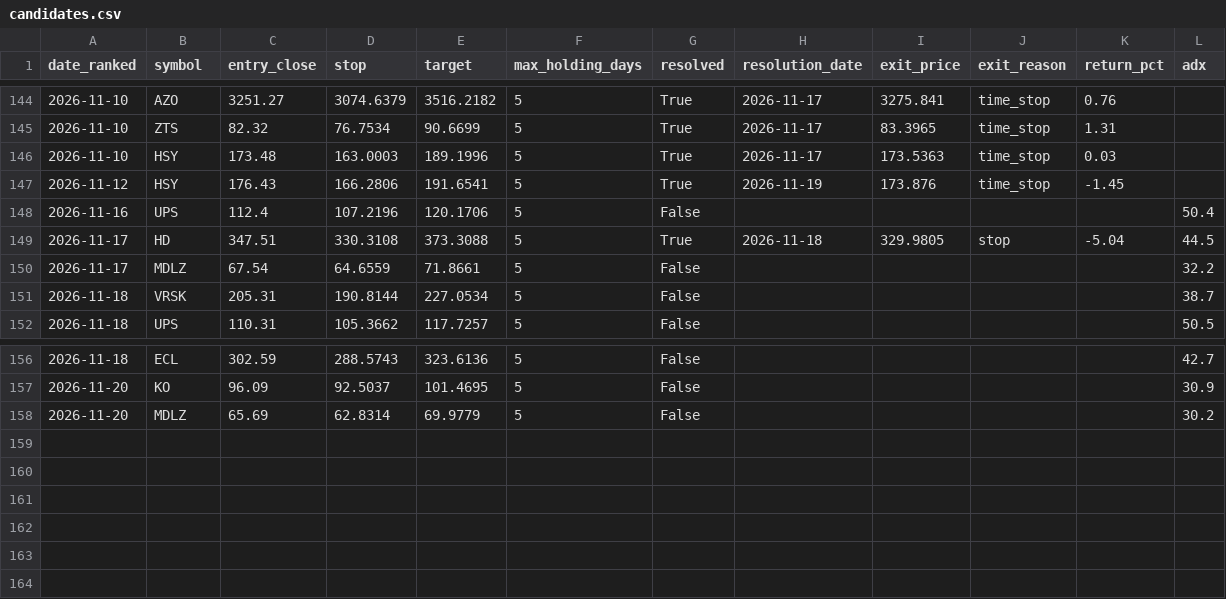
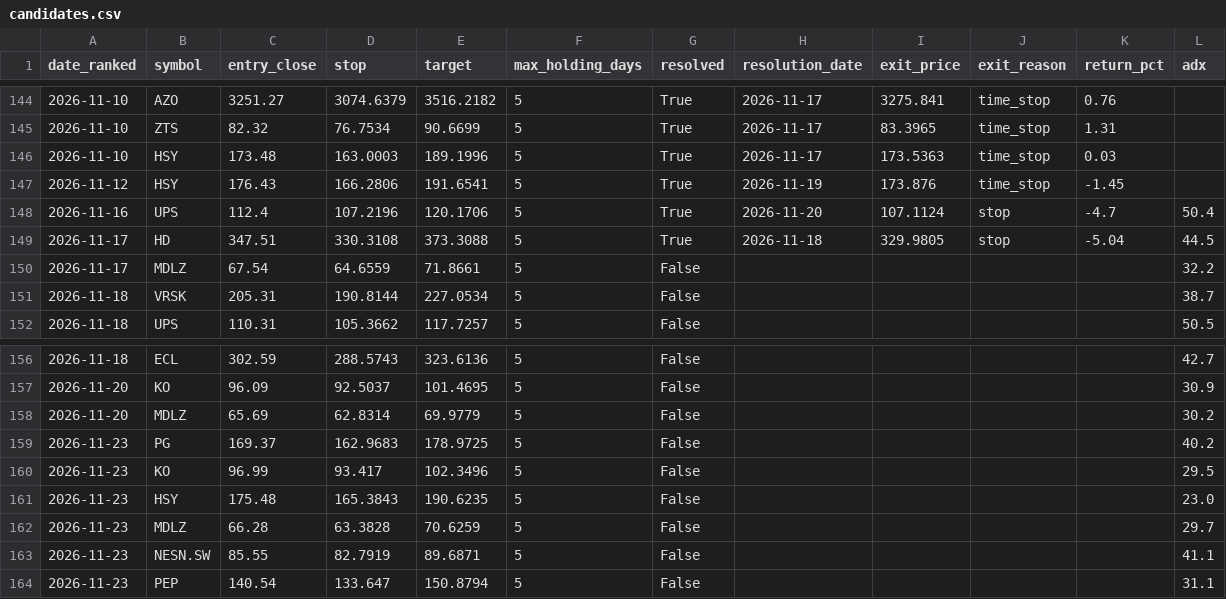
Before and after one commit to kadrisaf/kadrisaf, a CSV file: track_record/candidates.csv, drawn as a sheet; only a part is shown, gaps mark what is left out.

```diff
--- a/track_record/candidates.csv
+++ b/track_record/candidates.csv
@@ -147,3 +147,3 @@ date_ranked,symbol,entry_close,stop,target,max_holding_days,resolved,resolution_
 2026-11-12,HSY,176.43,166.2806,191.6541,5,True,2026-11-19,173.876,time_stop,-1.45,
-2026-11-16,UPS,112.4,107.2196,120.1706,5,False,,,,,50.4
+2026-11-16,UPS,112.4,107.2196,120.1706,5,True,2026-11-20,107.1124,stop,-4.7,50.4
 2026-11-17,HD,347.51,330.3108,373.3088,5,True,2026-11-18,329.9805,stop,-5.04,44.5
@@ -158 +158,7 @@ date_ranked,symbol,entry_close,stop,target,max_holding_days,resolved,resolution_
 2026-11-20,MDLZ,65.69,62.8314,69.9779,5,False,,,,,30.2
+2026-11-23,PG,169.37,162.9683,178.9725,5,False,,,,,40.2
+2026-11-23,KO,96.99,93.417,102.3496,5,False,,,,,29.5
+2026-11-23,HSY,175.48,165.3843,190.6235,5,False,,,,,23.0
+2026-11-23,MDLZ,66.28,63.3828,70.6259,5,False,,,,,29.7
+2026-11-23,NESN.SW,85.55,82.7919,89.6871,5,False,,,,,41.1
+2026-11-23,PEP,140.54,133.647,150.8794,5,False,,,,,31.1
```
Also changed, not shown: 1 other file.
